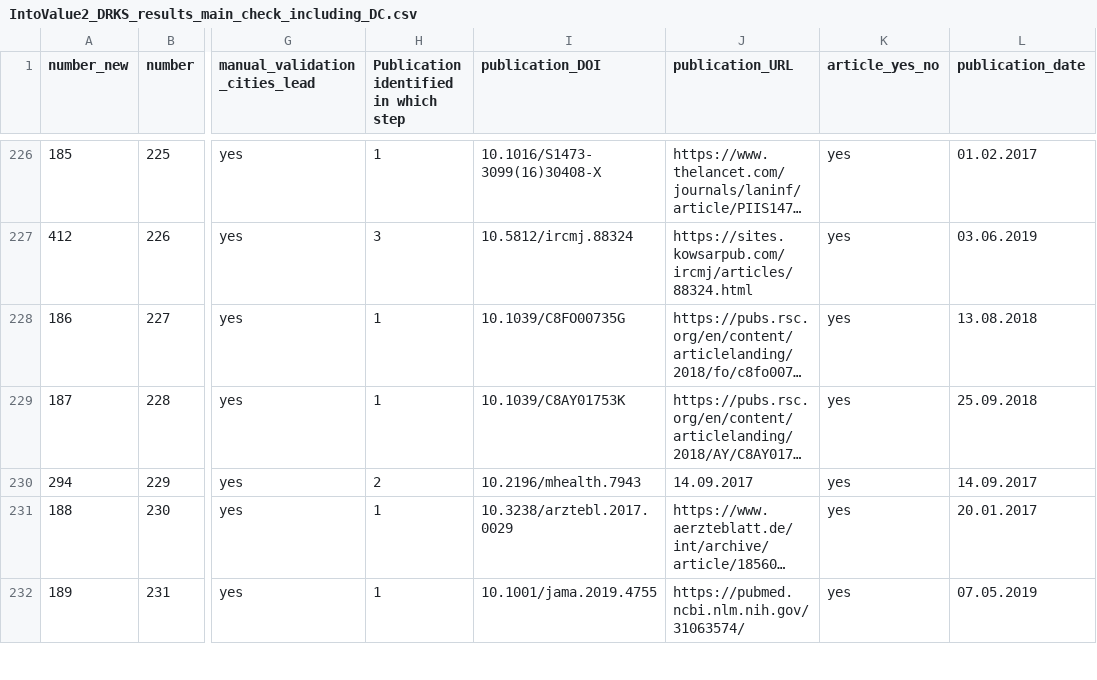
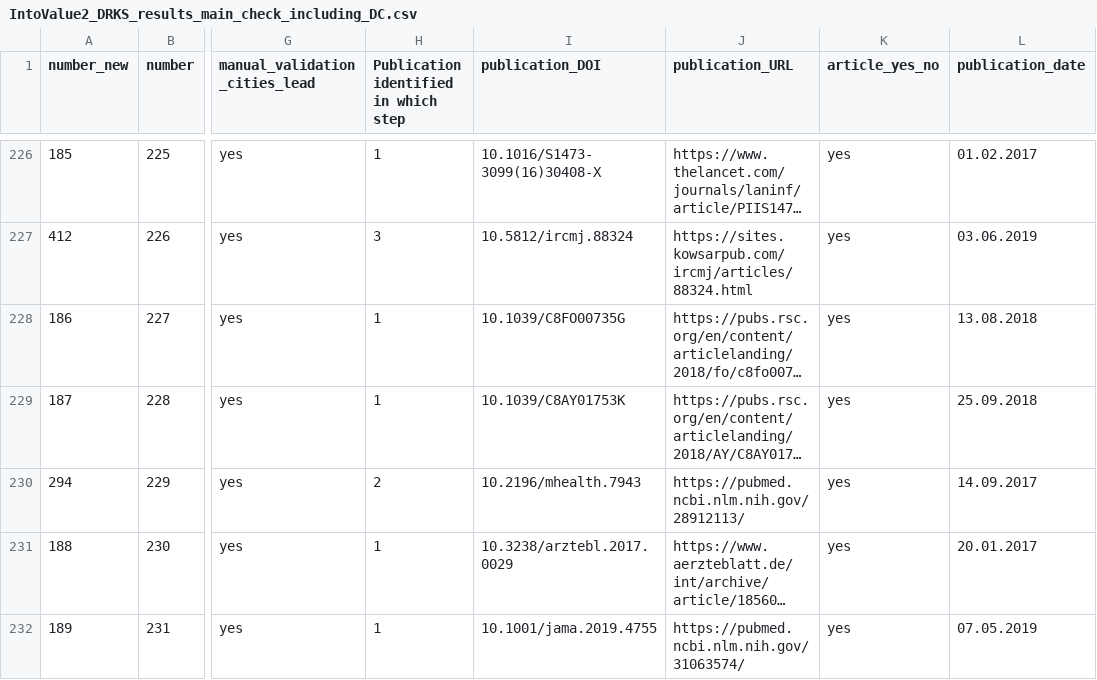
Before and after one commit to quest-bih/IntoValue2, a CSV file: manual_check/final_results/IntoValue2_DRKS_results_main_check_including_DC.csv, drawn as a sheet; only a part is shown, gaps mark what is left out; long unchanged cells end in …; the diff names each change by its address in the sheet, - before the commit and + after, or states it on an @@ line.

Commit message:
More manual cleaning

```diff
--- a/manual_check/final_results/IntoValue2_DRKS_results_main_check_including_DC.csv
+++ b/manual_check/final_results/IntoValue2_DRKS_results_main_check_including_DC.csv
-J230 (publication_URL): 14.09.2017
+J230 (publication_URL): https://pubmed.ncbi.nlm.nih.gov/28912113/
```
